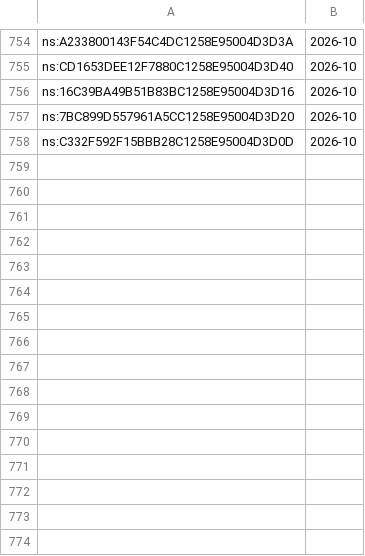
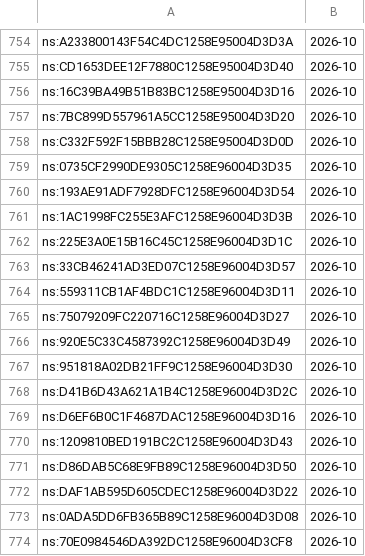
Before and after one commit to davzavada/IP-rss-feed, a TSV file: data/judikatura/ns/index.tsv, drawn as a sheet; only a part is shown, gaps mark what is left out.

```diff
--- a/data/judikatura/ns/index.tsv
+++ b/data/judikatura/ns/index.tsv
@@ -758 +758,17 @@ ns:7BC899D557961A5CC1258E95004D3D20	2026-10
 ns:C332F592F15BBB28C1258E95004D3D0D	2026-10
+ns:0735CF2990DE9305C1258E96004D3D35	2026-10
+ns:193AE91ADF7928DFC1258E96004D3D54	2026-10
+ns:1AC1998FC255E3AFC1258E96004D3D3B	2026-10
+ns:225E3A0E15B16C45C1258E96004D3D1C	2026-10
+ns:33CB46241AD3ED07C1258E96004D3D57	2026-10
+ns:559311CB1AF4BDC1C1258E96004D3D11	2026-10
+ns:75079209FC220716C1258E96004D3D27	2026-10
+ns:920E5C33C4587392C1258E96004D3D49	2026-10
+ns:951818A02DB21FF9C1258E96004D3D30	2026-10
+ns:D41B6D43A621A1B4C1258E96004D3D2C	2026-10
+ns:D6EF6B0C1F4687DAC1258E96004D3D16	2026-10
+ns:1209810BED191BC2C1258E96004D3D43	2026-10
+ns:D86DAB5C68E9FB89C1258E96004D3D50	2026-10
+ns:DAF1AB595D605CDEC1258E96004D3D22	2026-10
+ns:0ADA5DD6FB365B89C1258E96004D3D08	2026-10
+ns:70E0984546DA392DC1258E96004D3CF8	2026-10
```
Also changed, not shown: data/judikatura/nss/index.tsv, data/judikatura/us/index.tsv, 16 other files.
